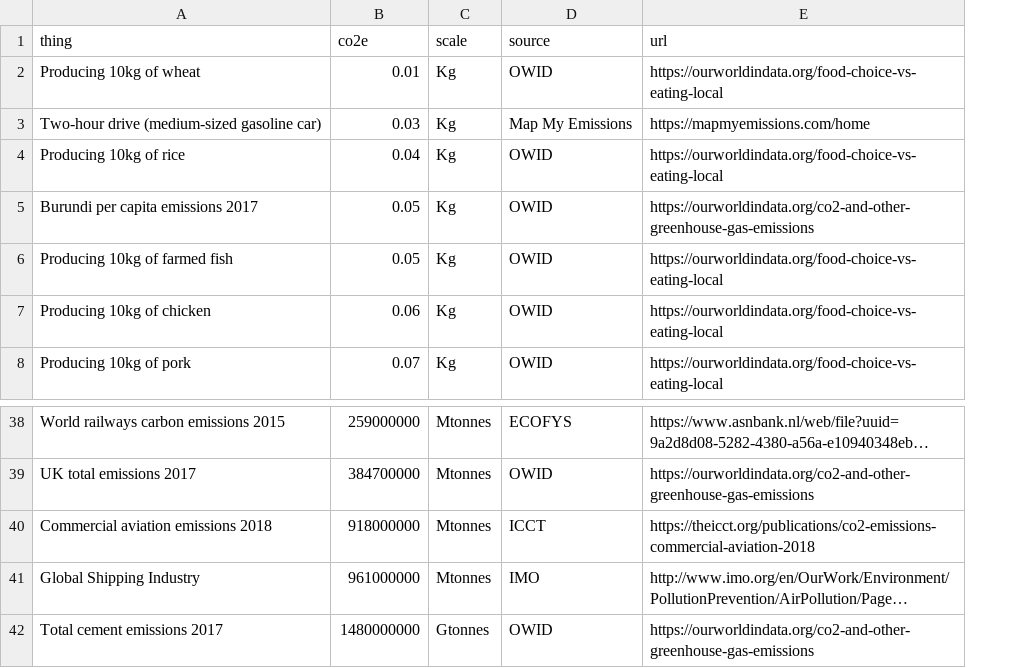
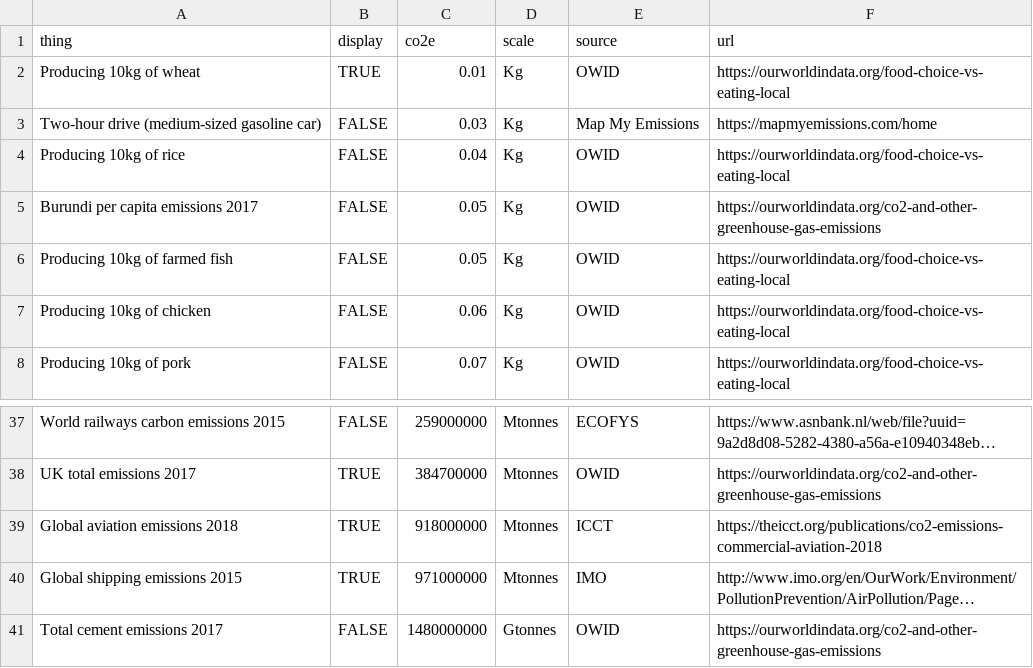
Before and after one commit to duncangeere/carbonincontext, a CSV file: data.csv, drawn as a sheet; only a part is shown, gaps mark what is left out; long unchanged cells end in …; addresses are those after the commit; the diff covers the shown part only; the diff names each change by its address in the sheet, - before the commit and + after, or states it on an @@ line.

```diff
--- a/data.csv
+++ b/data.csv
+column B (display), rows 2-8: TRUE | FALSE | FALSE | FALSE | FALSE | FALSE | FALSE; rows 37-41: FALSE | TRUE | TRUE | TRUE | FALSE
-A39 (thing): Commercial aviation emissions 2018
+A39 (thing): Global aviation emissions 2018
-A40 (thing): Global Shipping Industry
+A40 (thing): Global shipping emissions 2015
-C40 (co2e): 961000000
+C40 (co2e): 971000000
```
Also changed, not shown: 5 added rows, 4 removed rows and 12 edited cells elsewhere in this file.
